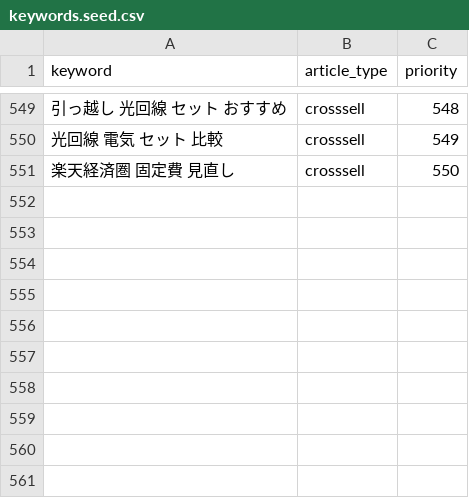
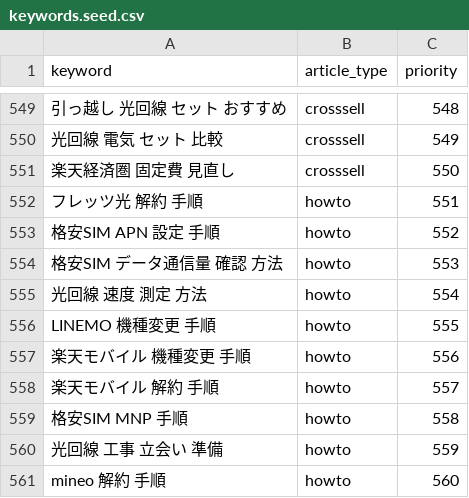
Before and after one commit to felix-jp-studio/blog-affiliate-pipeline, a CSV file: data/keywords.seed.csv, drawn as a sheet; only a part is shown, gaps mark what is left out; the diff names each change by its address in the sheet, - before the commit and + after, or states it on an @@ line.

```diff
--- a/data/keywords.seed.csv
+++ b/data/keywords.seed.csv
+row 552: フレッツ光 解約 手順 | howto | 551
+row 553: 格安SIM APN 設定 手順 | howto | 552
+row 554: 格安SIM データ通信量 確認 方法 | howto | 553
+row 555: 光回線 速度 測定 方法 | howto | 554
+row 556: LINEMO 機種変更 手順 | howto | 555
+row 557: 楽天モバイル 機種変更 手順 | howto | 556
+row 558: 楽天モバイル 解約 手順 | howto | 557
+row 559: 格安SIM MNP 手順 | howto | 558
+row 560: 光回線 工事 立会い 準備 | howto | 559
+row 561: mineo 解約 手順 | howto | 560
```
Also changed, not shown: 7 other files.
